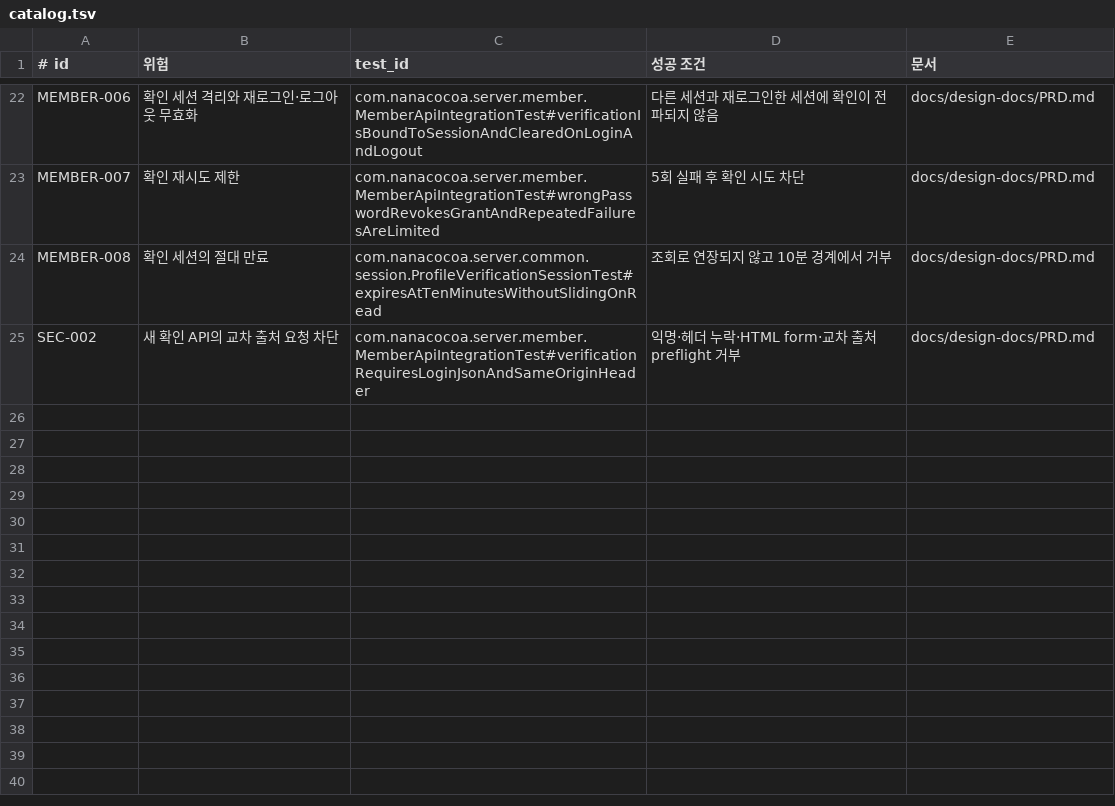
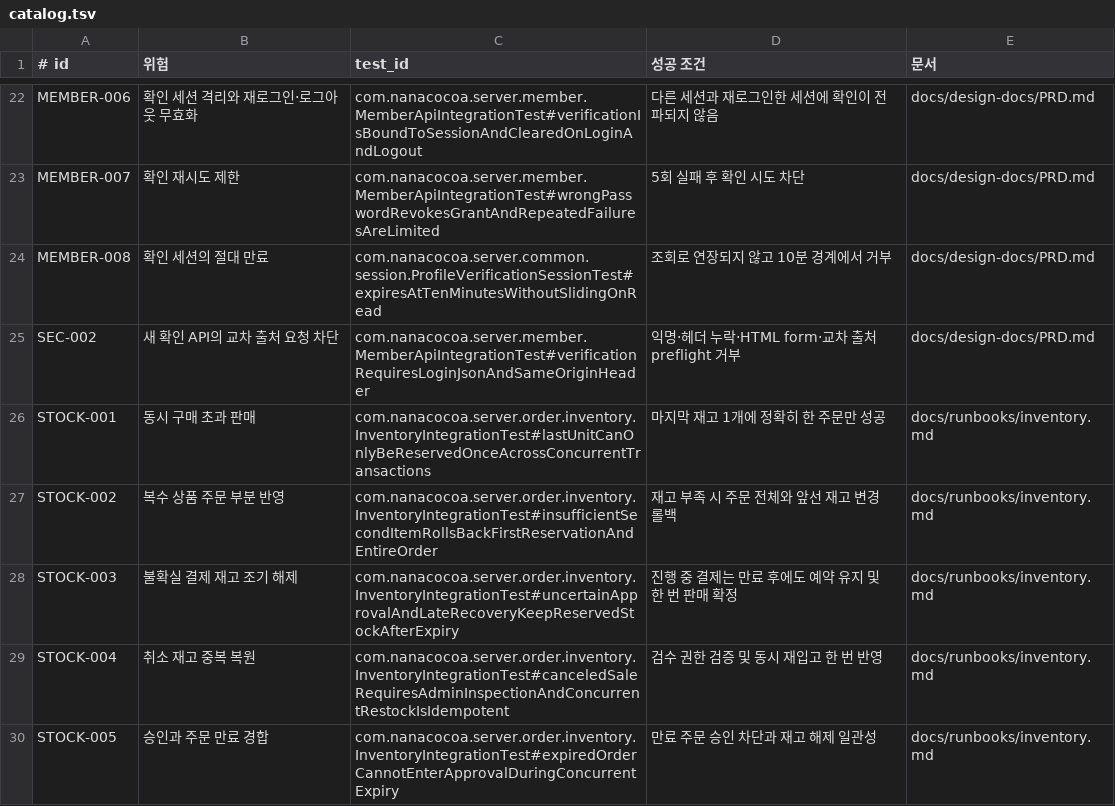
Before and after one commit to JooonWooKim/nanacocoa-service, a TSV file: harness/evals/catalog.tsv, drawn as a sheet; only a part is shown, gaps mark what is left out; the diff names each change by its address in the sheet, - before the commit and + after, or states it on an @@ line.

```diff
--- a/harness/evals/catalog.tsv
+++ b/harness/evals/catalog.tsv
+row 26: STOCK-001 | 동시 구매 초과 판매 | com.nanacocoa.server.order.inventory.InventoryIntegrationTest#lastUnitCanOnlyBeReservedOnceAcrossConcurrentTransactions | 마지막 재고 1개에 정확히 한 주문만 성공 | docs/runbooks/inventory.md
+row 27: STOCK-002 | 복수 상품 주문 부분 반영 | com.nanacocoa.server.order.inventory.InventoryIntegrationTest#insufficientSecondItemRollsBackFirstReservationAndEntireOrder | 재고 부족 시 주문 전체와 앞선 재고 변경 롤백 | docs/runbooks/inventory.md
+row 28: STOCK-003 | 불확실 결제 재고 조기 해제 | com.nanacocoa.server.order.inventory.InventoryIntegrationTest#uncertainApprovalAndLateRecoveryKeepReservedStockAfterExpiry | 진행 중 결제는 만료 후에도 예약 유지 및 한 번 판매 확정 | docs/runbooks/inventory.md
+row 29: STOCK-004 | 취소 재고 중복 복원 | com.nanacocoa.server.order.inventory.InventoryIntegrationTest#canceledSaleRequiresAdminInspectionAndConcurrentRestockIsIdempotent | 검수 권한 검증 및 동시 재입고 한 번 반영 | docs/runbooks/inventory.md
+row 30: STOCK-005 | 승인과 주문 만료 경합 | com.nanacocoa.server.order.inventory.InventoryIntegrationTest#expiredOrderCannotEnterApprovalDuringConcurrentExpiry | 만료 주문 승인 차단과 재고 해제 일관성 | docs/runbooks/inventory.md
```
Also changed, not shown: 49 other files.
